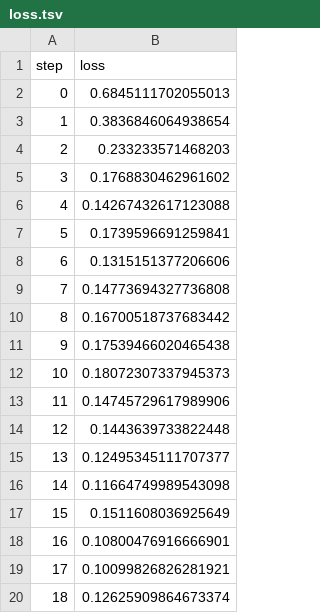
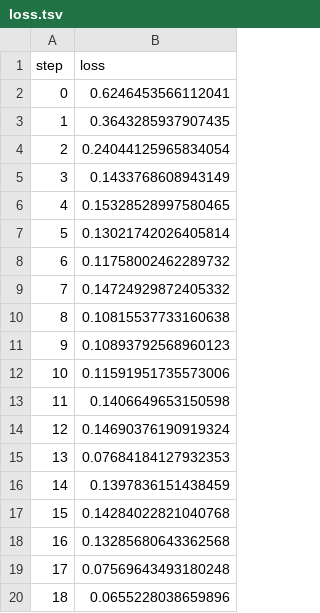
Before and after one commit to natikgadzhi/dvclive-scratchpad, a TSV file: dvclive/plots/metrics/loss.tsv, drawn as a sheet.

```diff
--- a/dvclive/plots/metrics/loss.tsv
+++ b/dvclive/plots/metrics/loss.tsv
@@ -1,20 +1,20 @@
 step	loss
-0	0.6845111702055013
-1	0.3836846064938654
-2	0.233233571468203
-3	0.1768830462961602
-4	0.14267432617123088
-5	0.1739596691259841
-6	0.1315151377206606
-7	0.14773694327736808
-8	0.16700518737683442
-9	0.17539466020465438
-10	0.18072307337945373
-11	0.14745729617989906
-12	0.1443639733822448
-13	0.12495345111707377
-14	0.11664749989543098
-15	0.1511608036925649
-16	0.10800476916666901
-17	0.10099826826281921
-18	0.12625909864673374
+0	0.6246453566112041
+1	0.3643285937907435
+2	0.24044125965834054
+3	0.1433768608943149
+4	0.15328528997580465
+5	0.13021742026405814
+6	0.11758002462289732
+7	0.14724929872405332
+8	0.10815537733160638
+9	0.10893792568960123
+10	0.11591951735573006
+11	0.1406649653150598
+12	0.14690376190919324
+13	0.07684184127932353
+14	0.1397836151438459
+15	0.14284022821040768
+16	0.13285680643362568
+17	0.07569643493180248
+18	0.0655228038659896
```
Also changed, not shown: dvclive/plots/metrics/accuracy.tsv, 2 other files.
